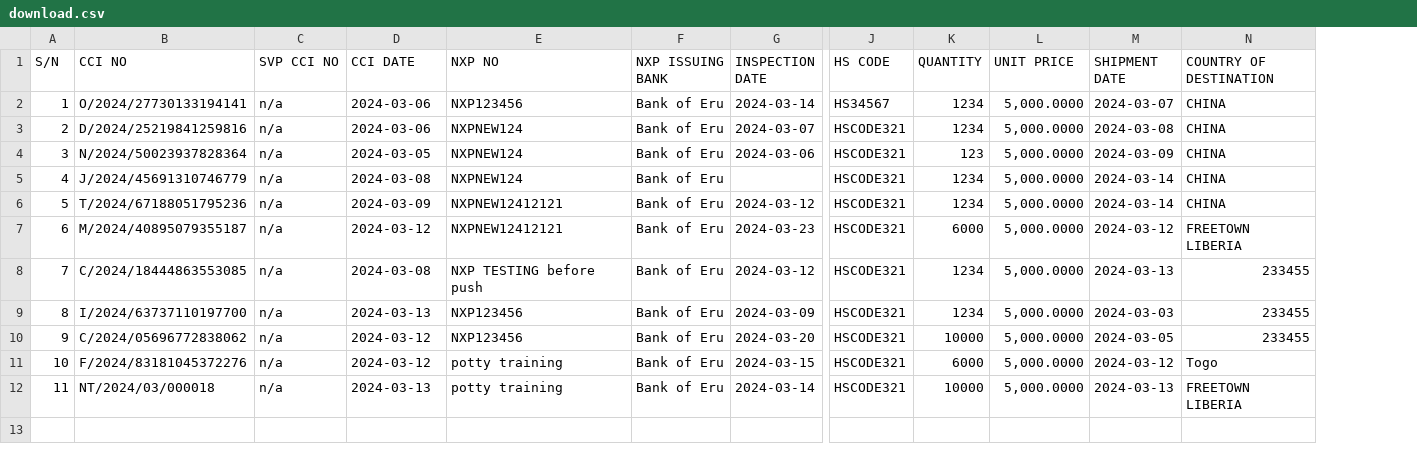
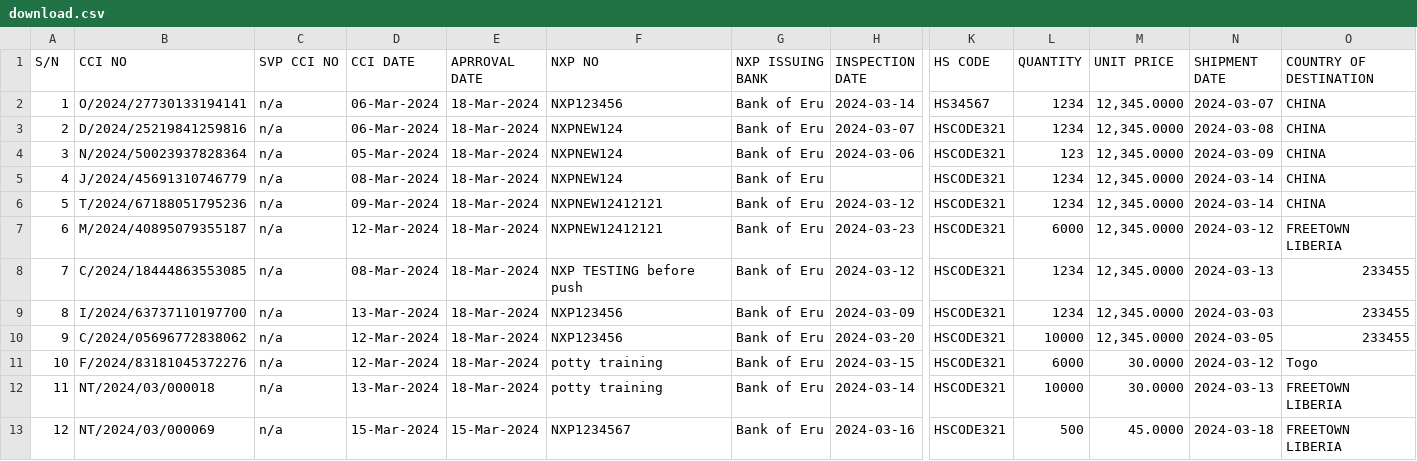
Before and after one commit to gmirilla/holborn, a CSV file: public/files/download.csv, drawn as a sheet; only a part is shown, gaps mark what is left out; addresses are those after the commit; rows hold the shown columns only; the diff names each change by its address in the sheet, - before the commit and + after, or states it on an @@ line.

Commit message:
fixed bug with report date generation

```diff
--- a/public/files/download.csv
+++ b/public/files/download.csv
+column E (APRROVAL DATE), rows 2-12: all 18-Mar-2024
-D2:D3 (CCI DATE): 2024-03-06
+D2:D3 (CCI DATE): 06-Mar-2024
-M2:M10 (UNIT PRICE): 5,000.0000
+M2:M10 (UNIT PRICE): 12,345.0000
-D4 (CCI DATE): 2024-03-05
+D4 (CCI DATE): 05-Mar-2024
-D5 (CCI DATE): 2024-03-08
+D5 (CCI DATE): 08-Mar-2024
-D6 (CCI DATE): 2024-03-09
+D6 (CCI DATE): 09-Mar-2024
-D7 (CCI DATE): 2024-03-12
+D7 (CCI DATE): 12-Mar-2024
-D8 (CCI DATE): 2024-03-08
+D8 (CCI DATE): 08-Mar-2024
-D9 (CCI DATE): 2024-03-13
+D9 (CCI DATE): 13-Mar-2024
-D10:D11 (CCI DATE): 2024-03-12
+D10:D11 (CCI DATE): 12-Mar-2024
-M11:M12 (UNIT PRICE): 5,000.0000
+M11:M12 (UNIT PRICE): 30.0000
-D12 (CCI DATE): 2024-03-13
+D12 (CCI DATE): 13-Mar-2024
+row 13: 12 | NT/2024/03/000069 | n/a | 15-Mar-2024 | 15-Mar-2024 | NXP1234567 | Bank of Eru | 2024-03-16 | HSCODE321 | 500 | 45.0000 | 2024-03-18 | FREETOWN LIBERIA
```
Also changed, not shown: 2 other files.
